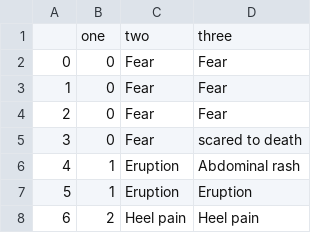
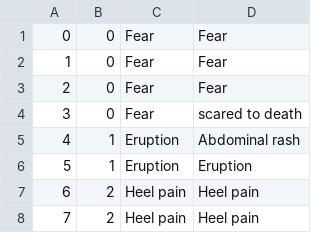
Before and after one commit to unt-iialab/medical-concept-normalization, a CSV file: AskAPatient/Experiment (Change testing dataset)/Training set/AskAPatient.fold-0.train.csv, drawn as a sheet; only a part is shown; the shorter side is filled out with more unchanged rows.

Commit message:
Update AskAPatient.fold-0.train.csv

```diff
--- a/AskAPatient/Experiment (Change testing dataset)/Training set/AskAPatient.fold-0.train.csv
+++ b/AskAPatient/Experiment (Change testing dataset)/Training set/AskAPatient.fold-0.train.csv
@@ -1,2 +1 @@
-,one,two,three
 0,0,Fear,Fear
```
